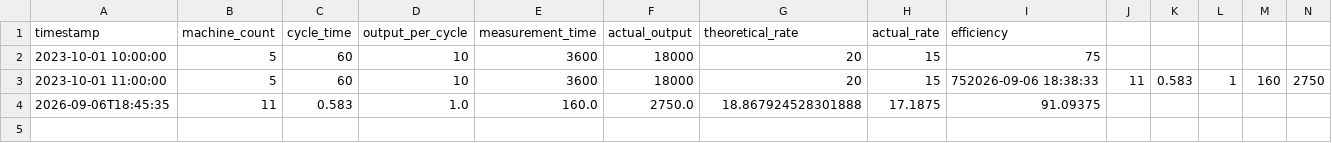
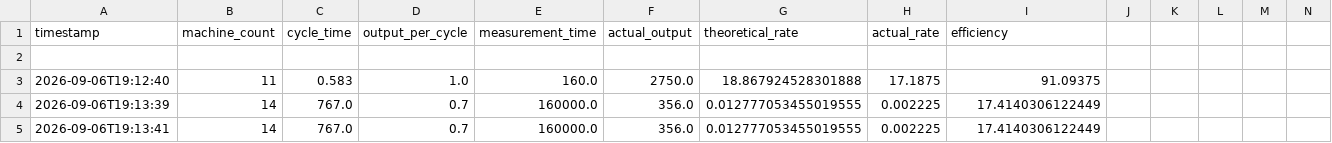
Before and after one commit to QCC142vbc/PRA, a CSV file: data/measurements.csv, drawn as a sheet; only a part is shown; removed rows and columns are numbered as before the commit, all else as after; rows hold the shown columns only; the diff names each change by its address in the sheet, - before the commit and + after, or states it on an @@ line.

Commit message:
Add historical measurement analysis

```diff
--- a/data/measurements.csv
+++ b/data/measurements.csv
-row 2: 2023-10-01 10:00:00 | 5 | 60 | 10 | 3600 | 18000 | 20 | 15 | 75
+row 2: (empty)
-row 3: 2023-10-01 11:00:00 | 5 | 60 | 10 | 3600 | 18000 | 20 | 15 | 752026-09-06 18:38:33 | 11 | 0.583 | 1 | 160 | 2750
-A3 (timestamp): 2026-09-06T18:45:35
+A3 (timestamp): 2026-09-06T19:12:40
+row 4: 2026-09-06T19:13:39 | 14 | 767.0 | 0.7 | 160000.0 | 356.0 | 0.012777053455019555 | 0.002225 | 17.4140306122449
+row 5: 2026-09-06T19:13:41 | 14 | 767.0 | 0.7 | 160000.0 | 356.0 | 0.012777053455019555 | 0.002225 | 17.4140306122449
```
Also changed, not shown: 5 other files.
